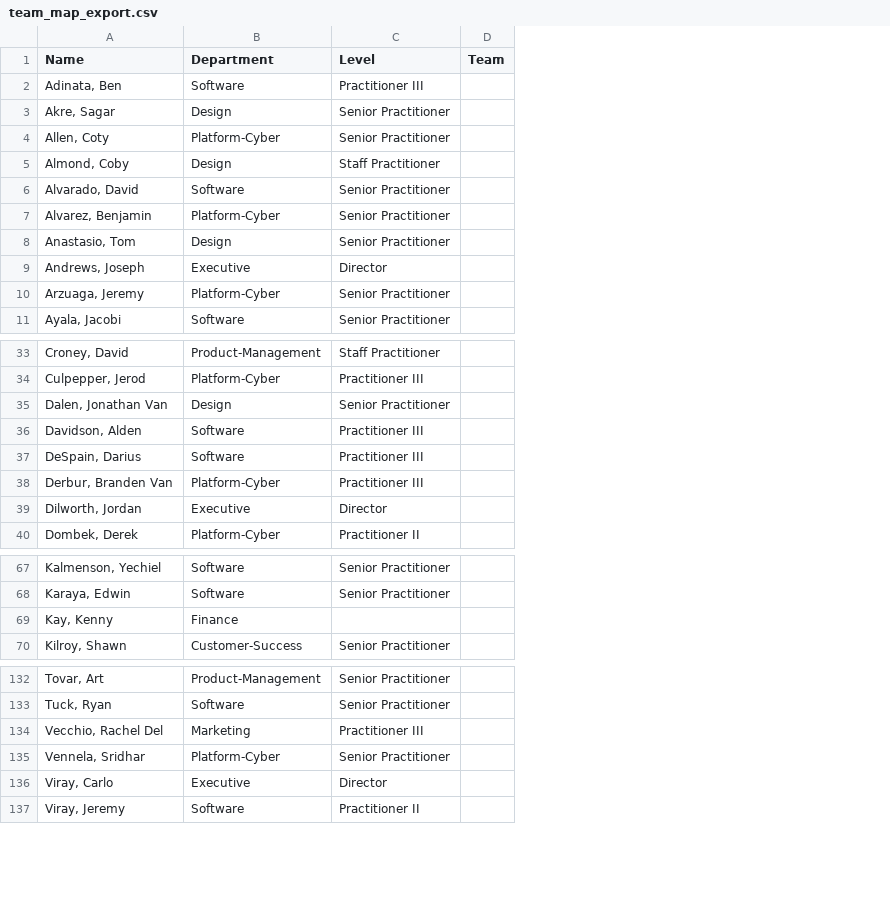
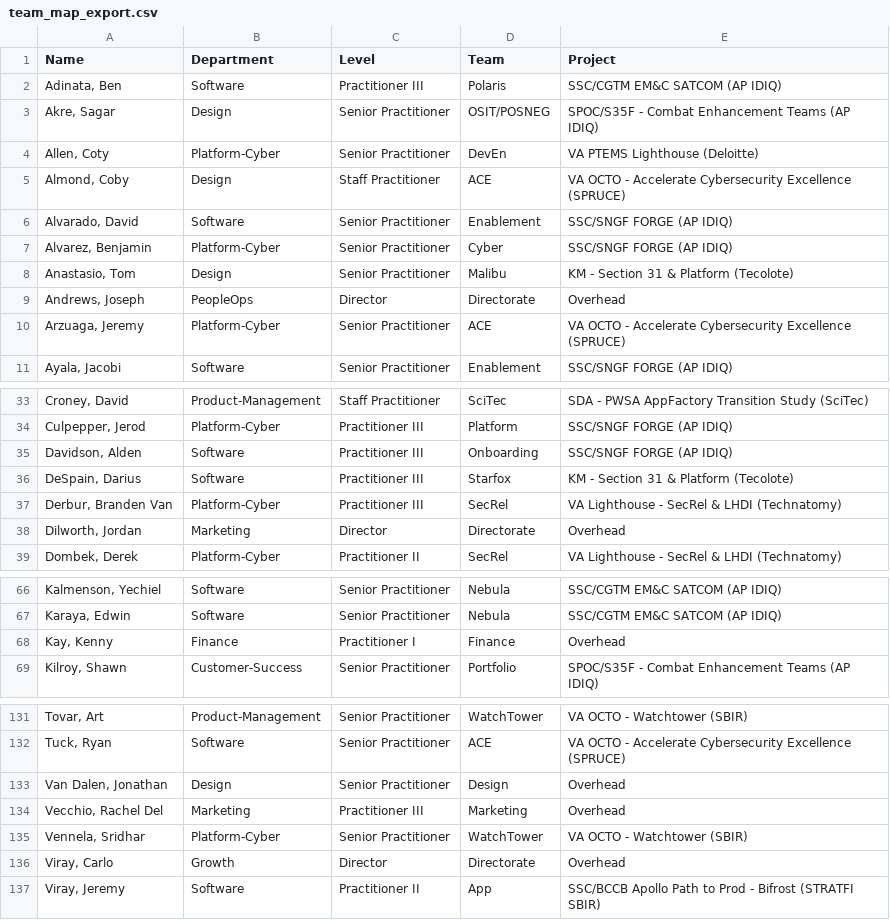
Before and after one commit to matt-r8/lattice-eoy-assessment-review, a CSV file: docs/team_map_export.csv, drawn as a sheet; only a part is shown, gaps mark what is left out; removed rows and columns are numbered as before the commit, all else as after; the diff covers the shown part only; the diff names each change by its address in the sheet, - before the commit and + after, or states it on an @@ line.

Commit message:
chore: Update team_map.json with project and team information for 151 Risers
- Successfully matched 99 Risers with team/project data
- Handled 47 unmatched entries by setting them to null
- Skipped 2 non-Riser entries
- Identified and logged 15 name mismatches
- Resolved 2 duplicate entries by using first occurrence
- Generated detailed report in team_map_update_report.json
- Updated process_team_data.py script for future data processing

```diff
--- a/docs/team_map_export.csv
+++ b/docs/team_map_export.csv
-column D (Team), empty
+column D (Team), rows 2-11: Polaris | OSIT/POSNEG | DevEn | ACE | Enablement | Cyber | Malibu | Directorate | ACE | Enablement; rows 33-39: SciTec | Platform | Onboarding | Starfox | SecRel | Directorate | SecRel; rows 66-69: Nebula | Nebula | Finance | Portfolio; rows 131-132: WatchTower | ACE; rows 134-137: Marketing | WatchTower | Directorate | App
+column E (Project), rows 2-11: SSC/CGTM EM&C SATCOM (AP IDIQ) | SPOC/S35F - Combat Enhancement Teams (AP IDIQ) | VA PTEMS Lighthouse (Deloitte) | VA OCTO - Accelerate Cybersecurity Excellence (SPRUCE) | SSC/SNGF FORGE (AP IDIQ) | SSC/SNGF FORGE (AP IDIQ) | KM - Section 31 & Platform (Tecolote) | Overhead | VA OCTO - Accelerate Cybersecurity Excellence (SPRUCE) | SSC/SNGF FORGE (AP IDIQ); rows 33-39: SDA - PWSA AppFactory Transition Study (SciTec) | SSC/SNGF FORGE (AP IDIQ) | SSC/SNGF FORGE (AP IDIQ) | KM - Section 31 & Platform (Tecolote) | VA Lighthouse - SecRel & LHDI (Technatomy) | Overhead | VA Lighthouse - SecRel & LHDI (Technatomy); rows 66-69: SSC/CGTM EM&C SATCOM (AP IDIQ) | SSC/CGTM EM&C SATCOM (AP IDIQ) | Overhead | SPOC/S35F - Combat Enhancement Teams (AP IDIQ); rows 131-132: VA OCTO - Watchtower (SBIR) | VA OCTO - Accelerate Cybersecurity Excellence (SPRUCE); rows 134-137: Overhead | VA OCTO - Watchtower (SBIR) | Overhead | SSC/BCCB Apollo Path to Prod - Bifrost (STRATFI SBIR)
-B9 (Department): Executive
+B9 (Department): PeopleOps
-row 35: Dalen, Jonathan Van | Design | Senior Practitioner
-B38 (Department): Executive
+B38 (Department): Marketing
-C68 (Level): (empty)
+C68 (Level): Practitioner I
+row 133: Van Dalen, Jonathan | Design | Senior Practitioner | Design | Overhead
-B136 (Department): Executive
+B136 (Department): Growth
```
Also changed, not shown: 12 edited cells elsewhere in this file, 4 other files.
